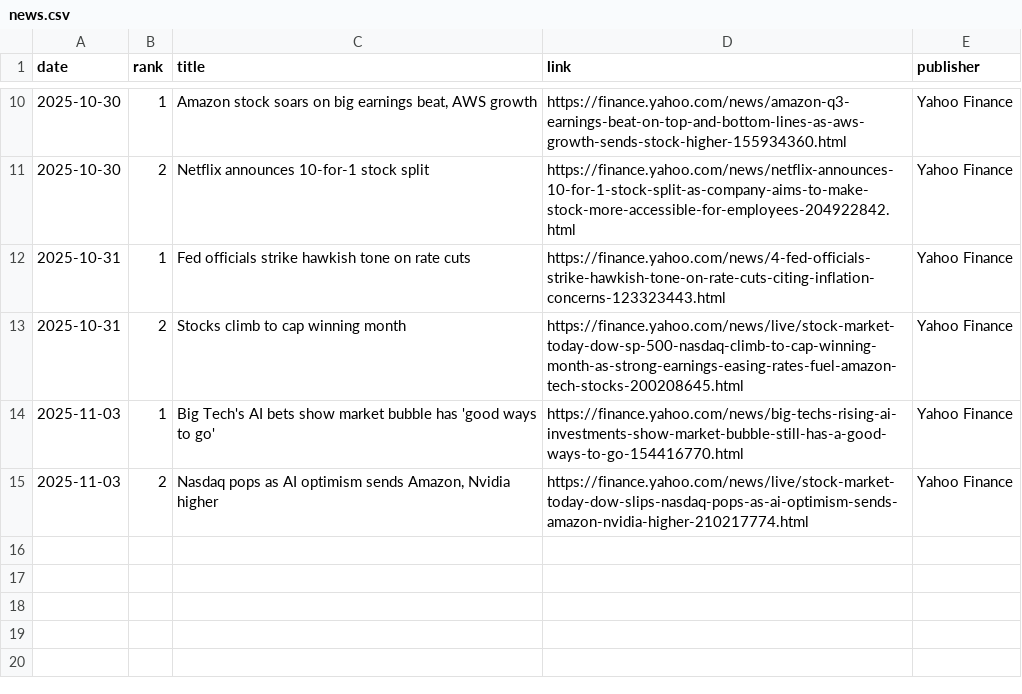
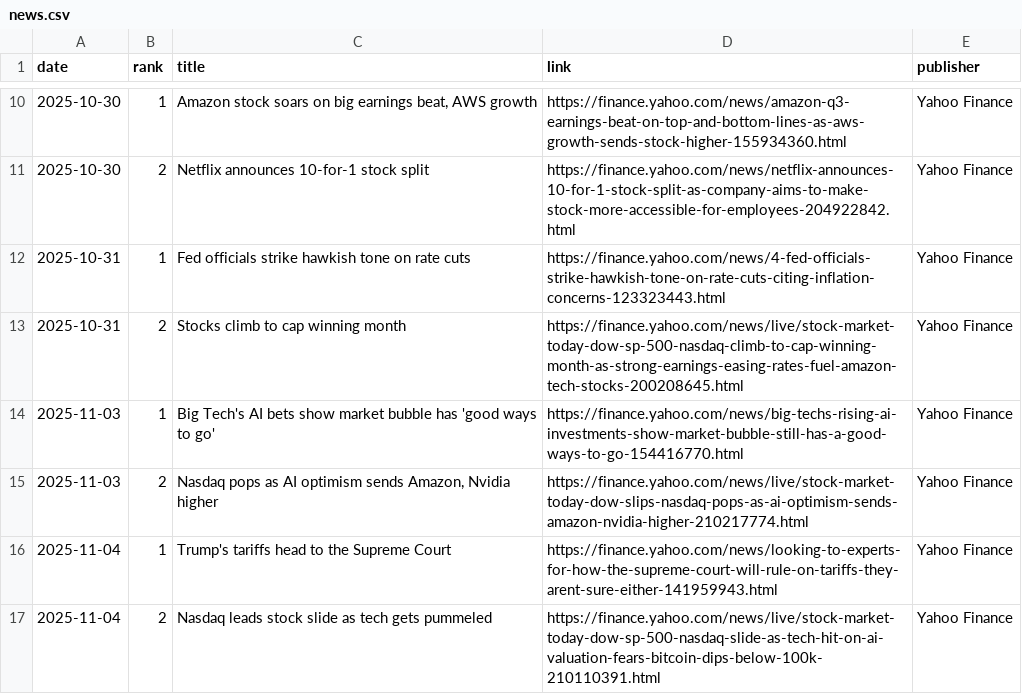
Before and after one commit to JeremyTadlock/DQN-Daily-Returns-Stock-Prediction, a CSV file: docs/news.csv, drawn as a sheet; only a part is shown, gaps mark what is left out.

```diff
--- a/docs/news.csv
+++ b/docs/news.csv
@@ -15 +15,3 @@ date,rank,title,link,publisher
 2025-11-03,2,"Nasdaq pops as AI optimism sends Amazon, Nvidia higher",https://finance.yahoo.com/news/live/stock-market-today-dow-slips-nasdaq-pops-as-ai-optimism-sends-amazon-nvidia-higher-210217774.html,Yahoo Finance
+2025-11-04,1,Trump's tariffs head to the Supreme Court,https://finance.yahoo.com/news/looking-to-experts-for-how-the-supreme-court-will-rule-on-tariffs-they-arent-sure-either-141959943.html,Yahoo Finance
+2025-11-04,2,Nasdaq leads stock slide as tech gets pummeled,https://finance.yahoo.com/news/live/stock-market-today-dow-sp-500-nasdaq-slide-as-tech-hit-on-ai-valuation-fears-bitcoin-dips-below-100k-210110391.html,Yahoo Finance
```
Also changed, not shown: docs/history.csv, 1 other file.
